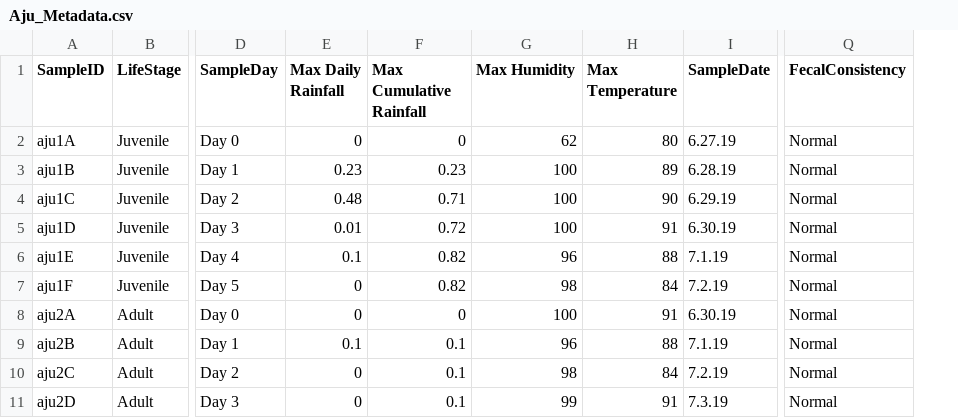
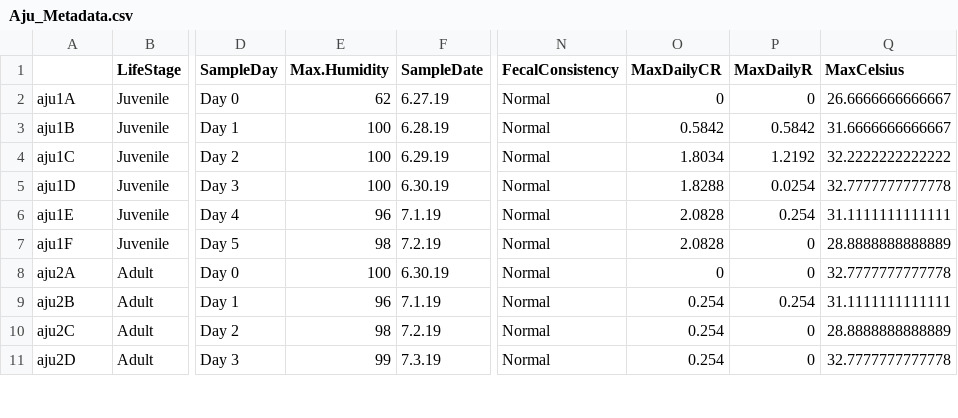
Before and after one commit to Malytherin/CheetahFecalStability_USA, a CSV file: Aju_Metadata.csv, drawn as a sheet; only a part is shown, gaps mark what is left out; removed rows and columns are numbered as before the commit, all else as after; the diff names each change by its address in the sheet, - before the commit and + after, or states it on an @@ line.

```diff
--- a/Aju_Metadata.csv
+++ b/Aju_Metadata.csv
-column E (Max Daily Rainfall), rows 2-11: 0 | 0.23 | 0.48 | 0.01 | 0.1 | 0 | 0 | 0.1 | 0 | 0
-column F (Max Cumulative Rainfall), rows 2-11: 0 | 0.23 | 0.71 | 0.72 | 0.82 | 0.82 | 0 | 0.1 | 0.1 | 0.1
-column H (Max Temperature), rows 2-11: 80 | 89 | 90 | 91 | 88 | 84 | 91 | 88 | 84 | 91
+column O (MaxDailyCR), rows 2-11: 0 | 0.5842 | 1.8034 | 1.8288 | 2.0828 | 2.0828 | 0 | 0.254 | 0.254 | 0.254
+column P (MaxDailyR), rows 2-11: 0 | 0.5842 | 1.2192 | 0.0254 | 0.254 | 0 | 0 | 0.254 | 0 | 0
+column Q (MaxCelsius), rows 2-11: 26.6666666666667 | 31.6666666666667 | 32.2222222222222 | 32.7777777777778 | 31.1111111111111 | 28.8888888888889 | 32.7777777777778 | 31.1111111111111 | 28.8888888888889 | 32.7777777777778
-A1: SampleID
+A1: (empty)
-E1: Max Humidity
+E1: Max.Humidity
```
Also changed, not shown: 3 other files.
